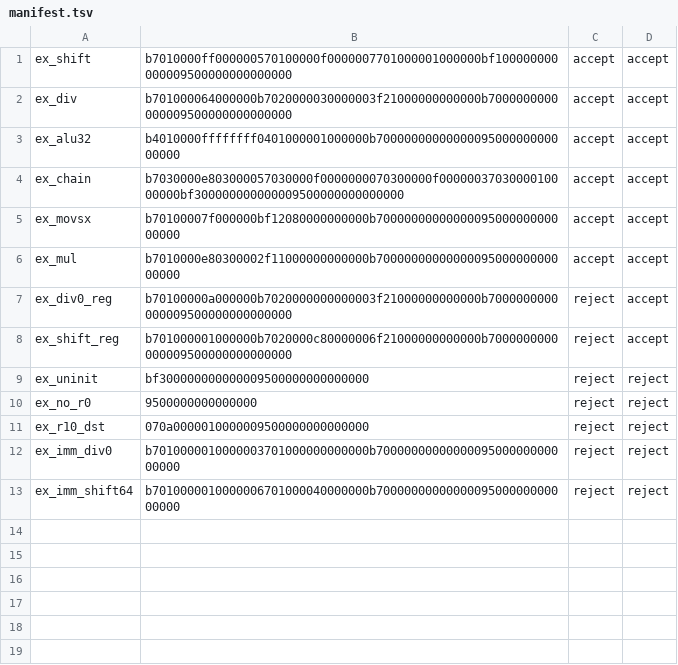
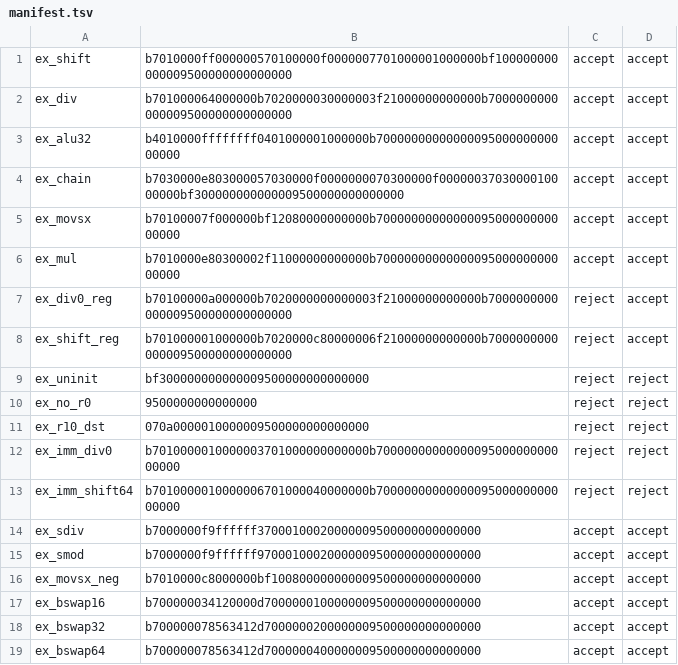
Before and after one commit to fplaunchpad/ebpf_gen, a TSV file: harness/manifest.tsv, drawn as a sheet; the diff names each change by its address in the sheet, - before the commit and + after, or states it on an @@ line.

```diff
--- a/harness/manifest.tsv
+++ b/harness/manifest.tsv
+row 14: ex_sdiv | b7000000f9ffffff37000100020000009500000000000000 | accept | accept
+row 15: ex_smod | b7000000f9ffffff97000100020000009500000000000000 | accept | accept
+row 16: ex_movsx_neg | b7010000c8000000bf100800000000009500000000000000 | accept | accept
+row 17: ex_bswap16 | b700000034120000d7000000100000009500000000000000 | accept | accept
+row 18: ex_bswap32 | b700000078563412d7000000200000009500000000000000 | accept | accept
+row 19: ex_bswap64 | b700000078563412d7000000400000009500000000000000 | accept | accept
```
Also changed, not shown: 5 other files.
